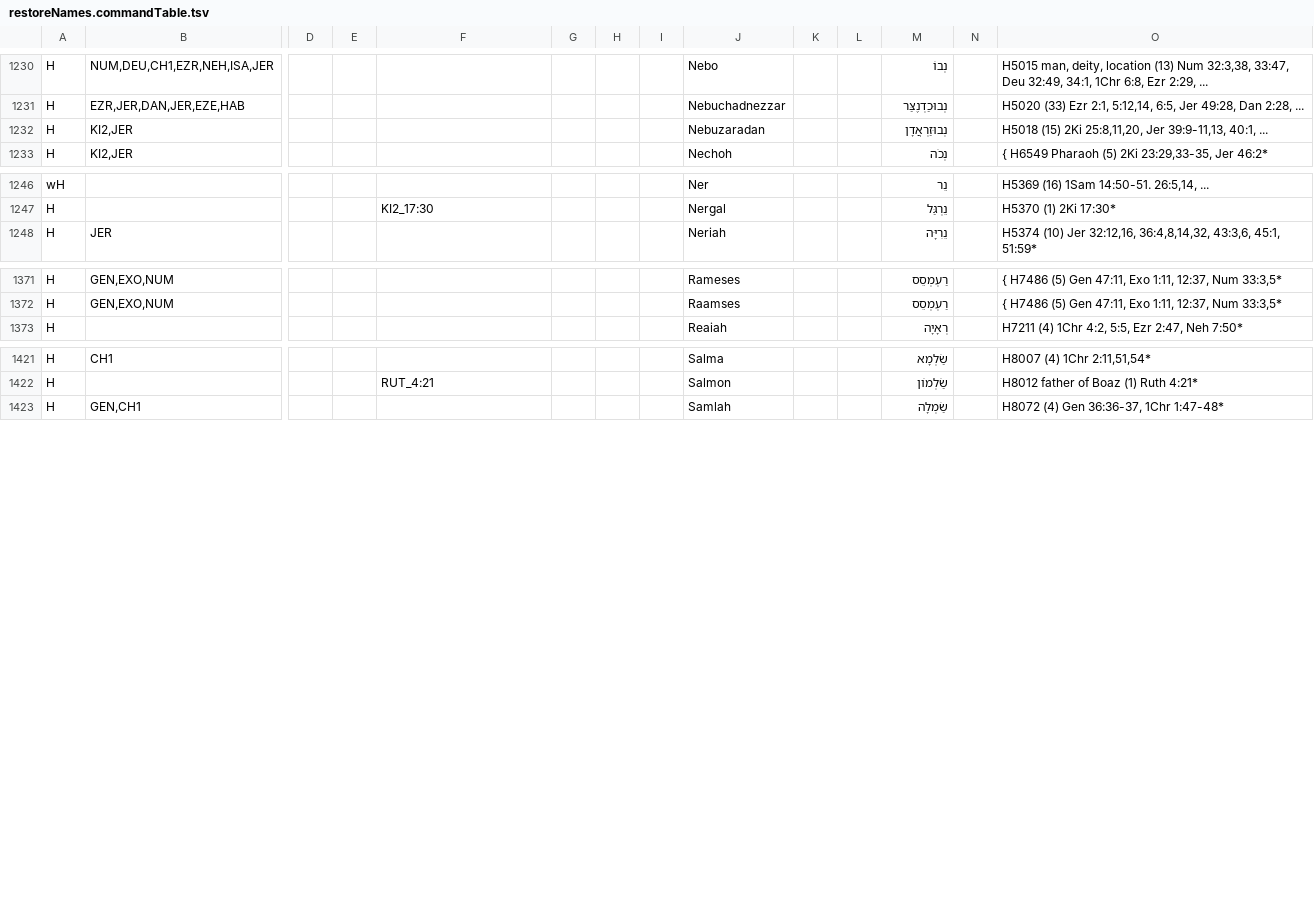
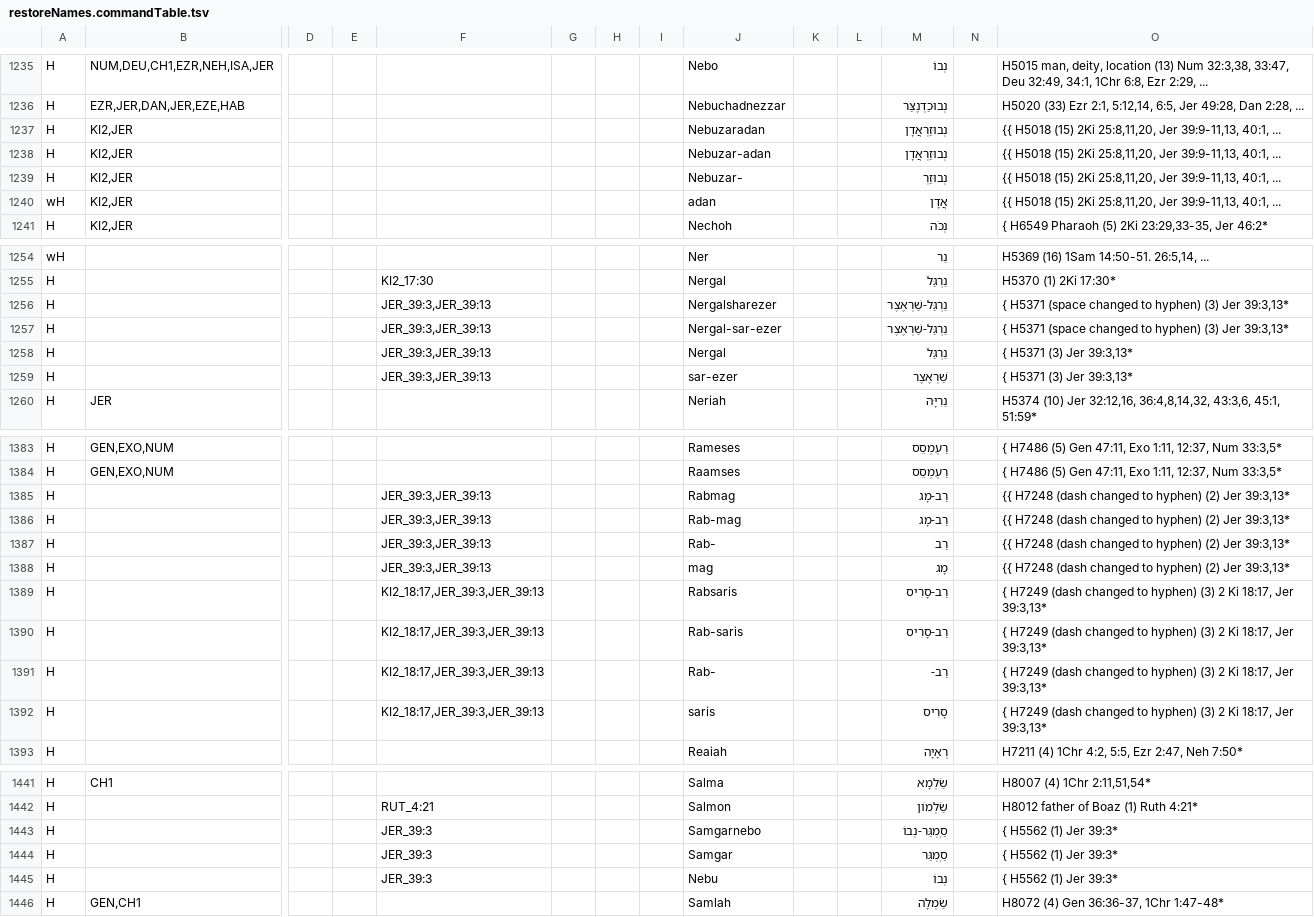
Before and after one commit to Freely-Given-org/OpenEnglishTranslation--OET, a TSV file: scripts/ScriptedOTUpdates/restoreNames.commandTable.tsv, drawn as a sheet; only a part is shown, gaps mark what is left out; addresses are those after the commit; rows hold the shown columns only; the diff covers the shown part only; the diff names each change by its address in the sheet, - before the commit and + after, or states it on an @@ line.

```diff
--- a/scripts/ScriptedOTUpdates/restoreNames.commandTable.tsv
+++ b/scripts/ScriptedOTUpdates/restoreNames.commandTable.tsv
-O1237: H5018 (15)…
+O1237: {{ H5018 (15)…
+row 1238: H | KI2,JER |  |  |  |  |  |  | Nebuzar-adan |  |  | נְבוּזַרְאֲדָן |  | {{ H5018 (15) 2Ki 25:8,11,20, Jer 39:9-11,13, 40:1, ...
+row 1239: H | KI2,JER |  |  |  |  |  |  | Nebuzar- |  |  | נְבוּזַרְ |  | {{ H5018 (15) 2Ki 25:8,11,20, Jer 39:9-11,13, 40:1, ...
+row 1240: wH | KI2,JER |  |  |  |  |  |  | adan |  |  | אֲדָן |  | {{ H5018 (15) 2Ki 25:8,11,20, Jer 39:9-11,13, 40:1, ...
+row 1256: H |  |  |  | JER_39:3,JER_39:13 |  |  |  | Nergalsharezer |  |  | נֵרְגַּל-שַׁרְאֶצֶר |  | { H5371 (space changed to hyphen) (3) Jer 39:3,13*
+row 1257: H |  |  |  | JER_39:3,JER_39:13 |  |  |  | Nergal-sar-ezer |  |  | נֵרְגַּל-שַׁרְאֶצֶר |  | { H5371 (space changed to hyphen) (3) Jer 39:3,13*
+row 1258: H |  |  |  | JER_39:3,JER_39:13 |  |  |  | Nergal |  |  | נֵרְגַּל |  | { H5371 (3) Jer 39:3,13*
+row 1259: H |  |  |  | JER_39:3,JER_39:13 |  |  |  | sar-ezer |  |  | שַׁרְאֶצֶר |  | { H5371 (3) Jer 39:3,13*
+row 1385: H |  |  |  | JER_39:3,JER_39:13 |  |  |  | Rabmag |  |  | רַב-מָג |  | {{ H7248 (dash changed to hyphen) (2) Jer 39:3,13*
+row 1386: H |  |  |  | JER_39:3,JER_39:13 |  |  |  | Rab-mag |  |  | רַב-מָג |  | {{ H7248 (dash changed to hyphen) (2) Jer 39:3,13*
+row 1387: H |  |  |  | JER_39:3,JER_39:13 |  |  |  | Rab- |  |  | רַב |  | {{ H7248 (dash changed to hyphen) (2) Jer 39:3,13*
+row 1388: H |  |  |  | JER_39:3,JER_39:13 |  |  |  | mag |  |  | מָג |  | {{ H7248 (dash changed to hyphen) (2) Jer 39:3,13*
+row 1389: H |  |  |  | KI2_18:17,JER_39:3,JER_39:13 |  |  |  | Rabsaris |  |  | רַב-סָרִיס |  | { H7249 (dash changed to hyphen) (3) 2 Ki 18:17, Jer 39:3,13*
+row 1390: H |  |  |  | KI2_18:17,JER_39:3,JER_39:13 |  |  |  | Rab-saris |  |  | רַב-סָרִיס |  | { H7249 (dash changed to hyphen) (3) 2 Ki 18:17, Jer 39:3,13*
+row 1391: H |  |  |  | KI2_18:17,JER_39:3,JER_39:13 |  |  |  | Rab- |  |  | רַב- |  | { H7249 (dash changed to hyphen) (3) 2 Ki 18:17, Jer 39:3,13*
+row 1392: H |  |  |  | KI2_18:17,JER_39:3,JER_39:13 |  |  |  | saris |  |  | סָרִיס |  | { H7249 (dash changed to hyphen) (3) 2 Ki 18:17, Jer 39:3,13*
+row 1443: H |  |  |  | JER_39:3 |  |  |  | Samgarnebo |  |  | סַֽמְגַּר-נְבוֹ |  | { H5562 (1) Jer 39:3*
+row 1444: H |  |  |  | JER_39:3 |  |  |  | Samgar |  |  | סַֽמְגַּר |  | { H5562 (1) Jer 39:3*
+row 1445: H |  |  |  | JER_39:3 |  |  |  | Nebu |  |  | נְבוֹ |  | { H5562 (1) Jer 39:3*
```
Also changed, not shown: 8 added rows, 1 removed row and 4 edited cells elsewhere in this file, translatedTexts/ReadersVersion/OET-RV_names_table.tsv, 5 other files.
